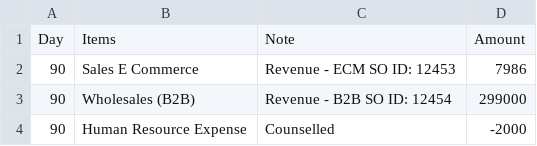
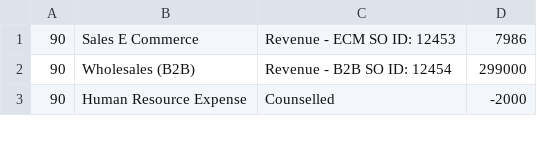
Before and after one commit to TeamBobeezmember1/TEAM-BOBEEZ, a CSV file: COH.csv, drawn as a sheet; only a part is shown.

```diff
--- a/COH.csv
+++ b/COH.csv
@@ -1,2 +1 @@
-"Day ","Items ","Note ","Amount "
 "90","Sales E Commerce","Revenue - ECM SO ID: 12453","7986"
```
Also changed, not shown: 3 other files.
